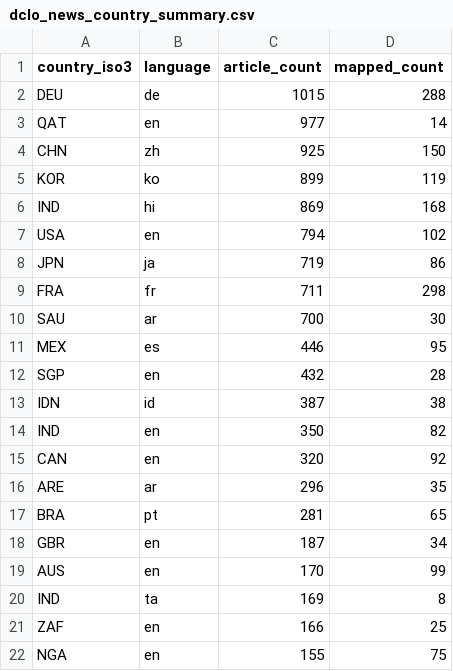
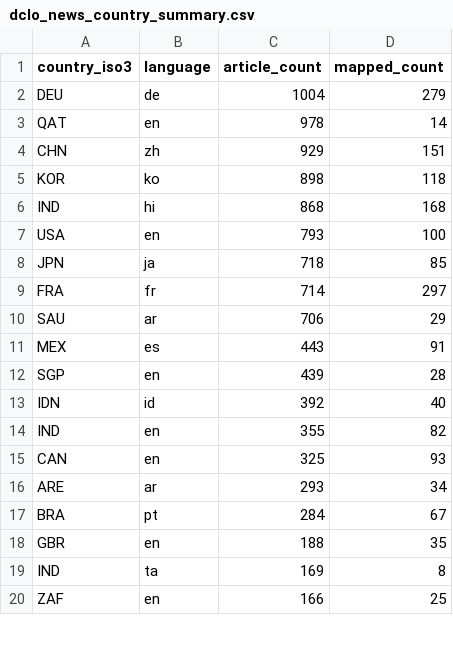
Before and after one commit to techpolicycomms/dclo-dual-track-dashboard, a CSV file: data/gold/dclo_news_country_summary.csv, drawn as a sheet; only a part is shown; the diff covers the shown part only.

```diff
--- a/data/gold/dclo_news_country_summary.csv
+++ b/data/gold/dclo_news_country_summary.csv
@@ -1,22 +1,20 @@
 country_iso3,language,article_count,mapped_count
-DEU,de,1015,288
-QAT,en,977,14
-CHN,zh,925,150
-KOR,ko,899,119
-IND,hi,869,168
-USA,en,794,102
-JPN,ja,719,86
-FRA,fr,711,298
-SAU,ar,700,30
-MEX,es,446,95
-SGP,en,432,28
-IDN,id,387,38
-IND,en,350,82
-CAN,en,320,92
-ARE,ar,296,35
-BRA,pt,281,65
-GBR,en,187,34
-AUS,en,170,99
+DEU,de,1004,279
+QAT,en,978,14
+CHN,zh,929,151
+KOR,ko,898,118
+IND,hi,868,168
+USA,en,793,100
+JPN,ja,718,85
+FRA,fr,714,297
+SAU,ar,706,29
+MEX,es,443,91
+SGP,en,439,28
+IDN,id,392,40
+IND,en,355,82
+CAN,en,325,93
+ARE,ar,293,34
+BRA,pt,284,67
+GBR,en,188,35
 IND,ta,169,8
 ZAF,en,166,25
-NGA,en,155,75
```
Also changed, not shown: 2 added rows and 1 edited cell elsewhere in this file, 3 other files.
